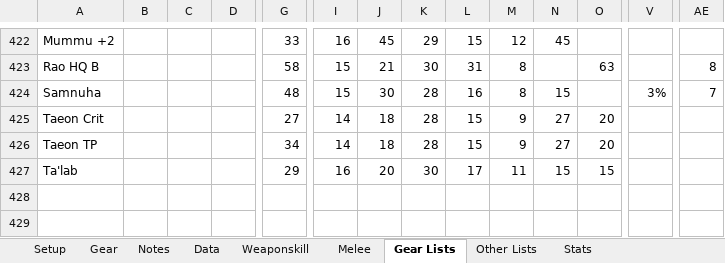
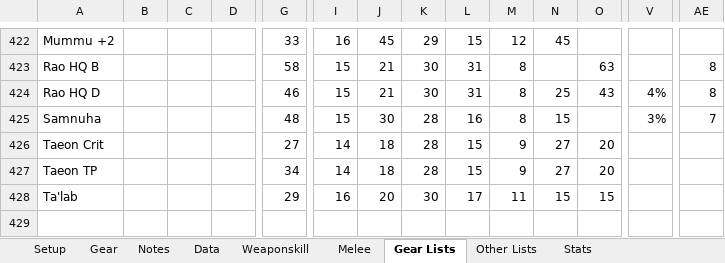
Before and after one commit to NextGames2000/Spreadsheets, an Excel workbook: DW0HiShunTrust.xlsx, sheet Gear Lists, drawn as a sheet; only a part is shown, gaps mark what is left out; the shorter side is filled out with more unchanged rows; values as stored, in another font and other column widths than the file's, no borders; rows hold the shown columns only; the diff names each change by its address in the sheet, - before the commit and + after, or states it on an @@ line.

```diff
--- a/DW0HiShunTrust.xlsx (sheet Gear Lists)
+++ b/DW0HiShunTrust.xlsx (sheet Gear Lists)
+row 424: Rao HQ D |  |  |  | 46 | 15 | 21 | 30 | 31 | 8 | 25 | 43 | 4% | 8
```
Also changed, not shown: DW0KuKamuCapped.xlsx, DW0KuKamuTrust.xlsx, 5 other files.
